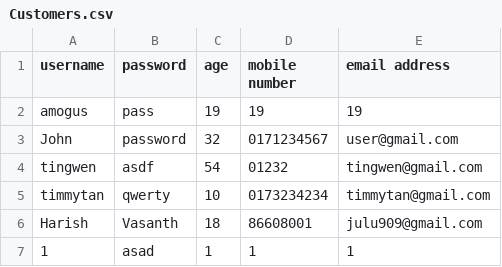
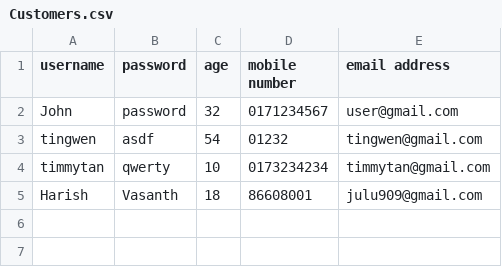
Before and after one commit to JULU909/SC2002-Project-MOBLIMA, a CSV file: Moblima/src/Data/Customers.csv, drawn as a sheet.

```diff
--- a/Moblima/src/Data/Customers.csv
+++ b/Moblima/src/Data/Customers.csv
@@ -1,3 +1,2 @@
 username,password,age,mobile number,email address
-amogus,pass,19,19,19
 John,password,32,0171234567,user@gmail.com
@@ -6,2 +5 @@ timmytan,qwerty,10,0173234234,timmytan@gmail.com
 Harish,Vasanth,18,86608001,julu909@gmail.com
-1,asad,1,1,1
```
Also changed, not shown: Moblima/src/Data/movieInformation2.csv, 4 other files.
